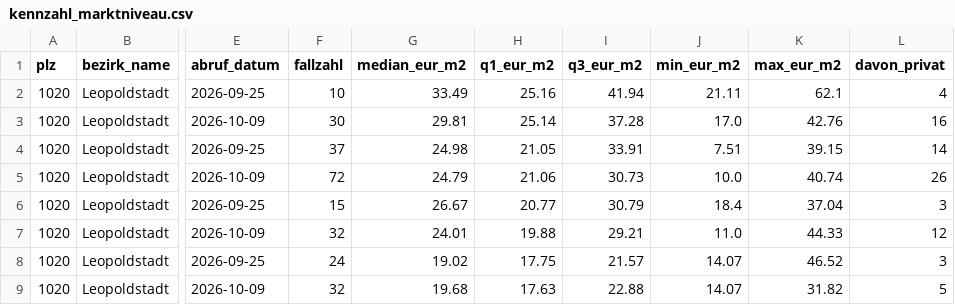
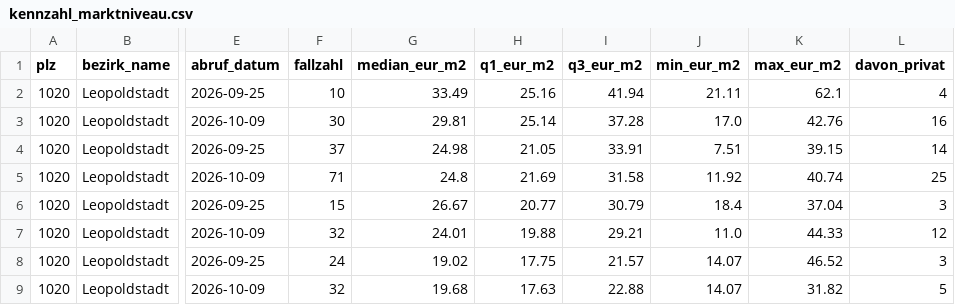
Before and after one commit to TaoWao-dev/AdvancedDataMangement_Project_Auto-Landlord, a CSV file: data/processed/kennzahl_marktniveau.csv, drawn as a sheet; only a part is shown, gaps mark what is left out; the diff names each change by its address in the sheet, - before the commit and + after, or states it on an @@ line.

```diff
--- a/data/processed/kennzahl_marktniveau.csv
+++ b/data/processed/kennzahl_marktniveau.csv
-F5 (fallzahl): 72
+F5 (fallzahl): 71
-G5 (median_eur_m2): 24.79
+G5 (median_eur_m2): 24.8
-H5 (q1_eur_m2): 21.06
+H5 (q1_eur_m2): 21.69
-I5 (q3_eur_m2): 30.73
+I5 (q3_eur_m2): 31.58
-J5 (min_eur_m2): 10.0
+J5 (min_eur_m2): 11.92
-L5 (davon_privat): 26
+L5 (davon_privat): 25
```
Also changed, not shown: 20 other files.
